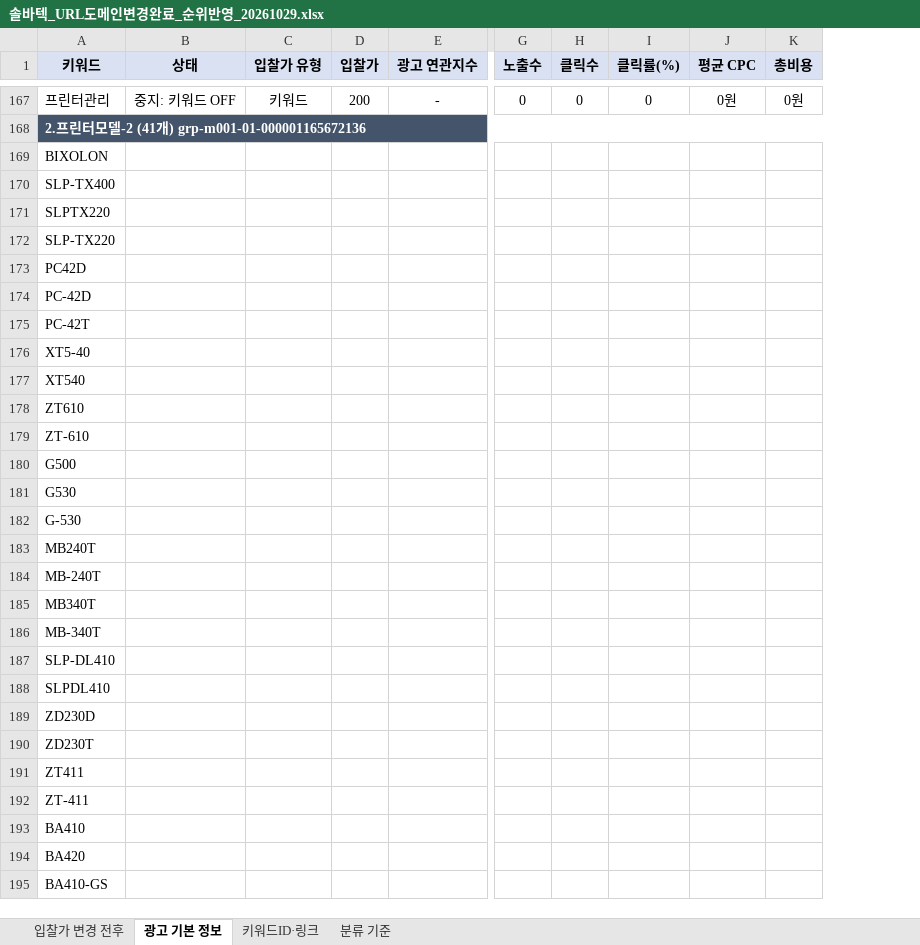
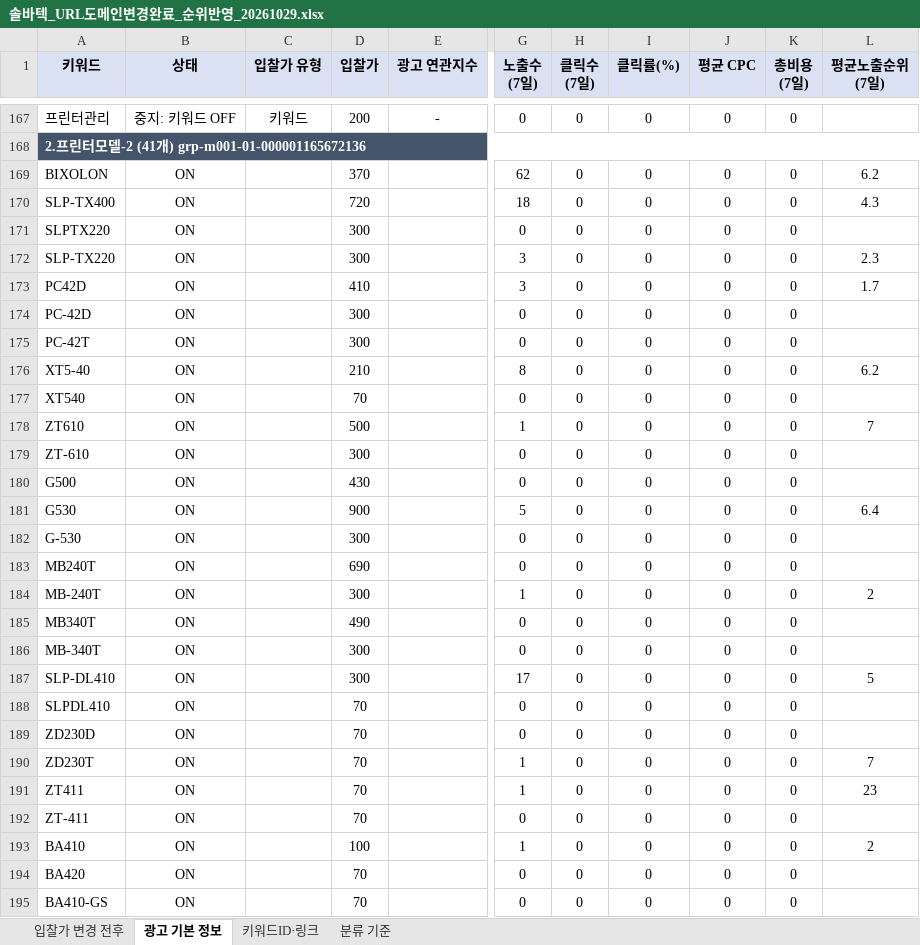
Before and after one commit to 24730060/-, an Excel workbook: 솔바텍_URL도메인변경완료_순위반영_20261029.xlsx, sheet 광고 기본 정보, drawn as a sheet; only a part is shown, gaps mark what is left out; values as stored, in another font and other column widths than the file's, no borders; removed rows and columns are numbered as before the commit, all else as after; ↵ is a line break in a cell; the diff covers the shown part only; the diff names each change by its address in the sheet, - before the commit and + after, or states it on an @@ line.

```diff
--- a/솔바텍_URL도메인변경완료_순위반영_20261029.xlsx (sheet 광고 기본 정보)
+++ b/솔바텍_URL도메인변경완료_순위반영_20261029.xlsx (sheet 광고 기본 정보)
-column D (입찰가), row 167: 200
+column D (입찰가), rows 167-195: 200 |  | 370 | 720 | 300 | 300 | 410 | 300 | 300 | 210 | 70 | 500 | 300 | 430 | 900 | 300 | 690 | 300 | 490 | 300 | 300 | 70 | 70 | 70 | 70 | 70 | 100 | 70 | 70
-column J (평균 CPC), row 167: 0원
-column K (총비용), row 167: 0원
+column J (평균 CPC), rows 167-195: 0 |  | 0 | 0 | 0 | 0 | 0 | 0 | 0 | 0 | 0 | 0 | 0 | 0 | 0 | 0 | 0 | 0 | 0 | 0 | 0 | 0 | 0 | 0 | 0 | 0 | 0 | 0 | 0
+column K (총비용 (7일)), rows 167-195: 0 |  | 0 | 0 | 0 | 0 | 0 | 0 | 0 | 0 | 0 | 0 | 0 | 0 | 0 | 0 | 0 | 0 | 0 | 0 | 0 | 0 | 0 | 0 | 0 | 0 | 0 | 0 | 0
+column L (평균노출순위 (7일)), rows 169-193: 6.2 | 4.3 |  | 2.3 | 1.7 |  |  | 6.2 |  | 7 |  |  | 6.4 |  |  | 2 |  |  | 5 |  |  | 7 | 23 |  | 2
-G1: 노출수
+G1: 노출수 ↵ (7일)
-H1: 클릭수
+H1: 클릭수 ↵ (7일)
-B169:B195 (상태): (empty)
+B169:B195 (상태): ON
-G169 (노출수 (7일)): (empty)
+G169 (노출수 (7일)): 62
-H169:H195 (클릭수 (7일)): (empty)
+H169:H195 (클릭수 (7일)): 0
-I169:I195 (클릭률(%)): (empty)
+I169:I195 (클릭률(%)): 0
-G170 (노출수 (7일)): (empty)
+G170 (노출수 (7일)): 18
-G171 (노출수 (7일)): (empty)
+G171 (노출수 (7일)): 0
-G172:G173 (노출수 (7일)): (empty)
+G172:G173 (노출수 (7일)): 3
-G174:G175 (노출수 (7일)): (empty)
+G174:G175 (노출수 (7일)): 0
-G176 (노출수 (7일)): (empty)
+G176 (노출수 (7일)): 8
-G177 (노출수 (7일)): (empty)
+G177 (노출수 (7일)): 0
-G178 (노출수 (7일)): (empty)
+G178 (노출수 (7일)): 1
-G179:G180 (노출수 (7일)): (empty)
+G179:G180 (노출수 (7일)): 0
-G181 (노출수 (7일)): (empty)
+G181 (노출수 (7일)): 5
-G182:G183 (노출수 (7일)): (empty)
+G182:G183 (노출수 (7일)): 0
-G184 (노출수 (7일)): (empty)
+G184 (노출수 (7일)): 1
-G185:G186 (노출수 (7일)): (empty)
+G185:G186 (노출수 (7일)): 0
-G187 (노출수 (7일)): (empty)
+G187 (노출수 (7일)): 17
-G188:G189 (노출수 (7일)): (empty)
+G188:G189 (노출수 (7일)): 0
-G190:G191 (노출수 (7일)): (empty)
+G190:G191 (노출수 (7일)): 1
-G192 (노출수 (7일)): (empty)
+G192 (노출수 (7일)): 0
-G193 (노출수 (7일)): (empty)
+G193 (노출수 (7일)): 1
-G194:G195 (노출수 (7일)): (empty)
+G194:G195 (노출수 (7일)): 0
```
Also changed, not shown: 1414 edited cells elsewhere in this sheet, sheet 입찰가 변경 전후.
